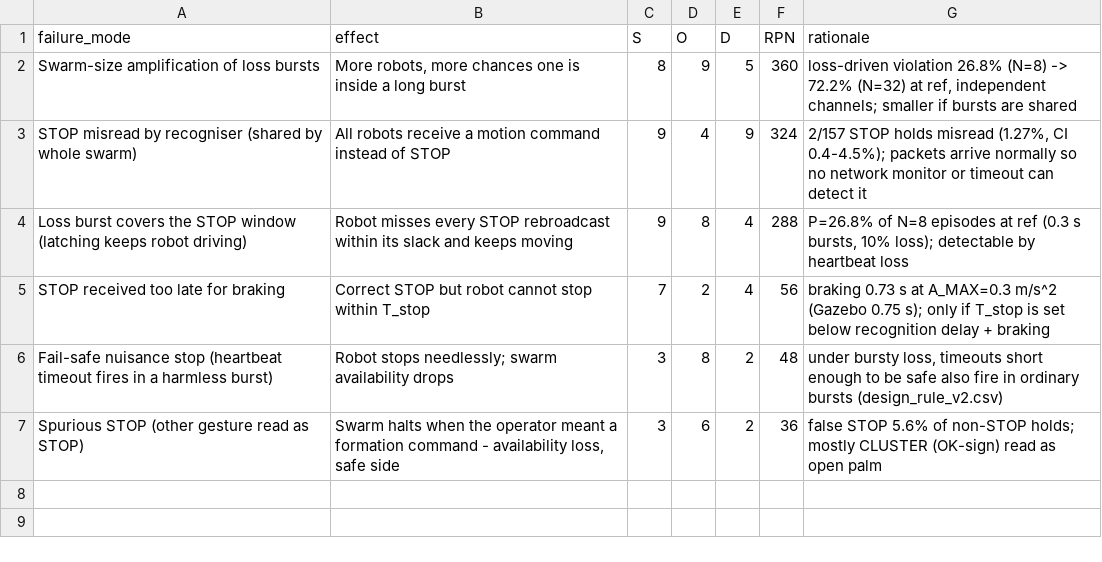
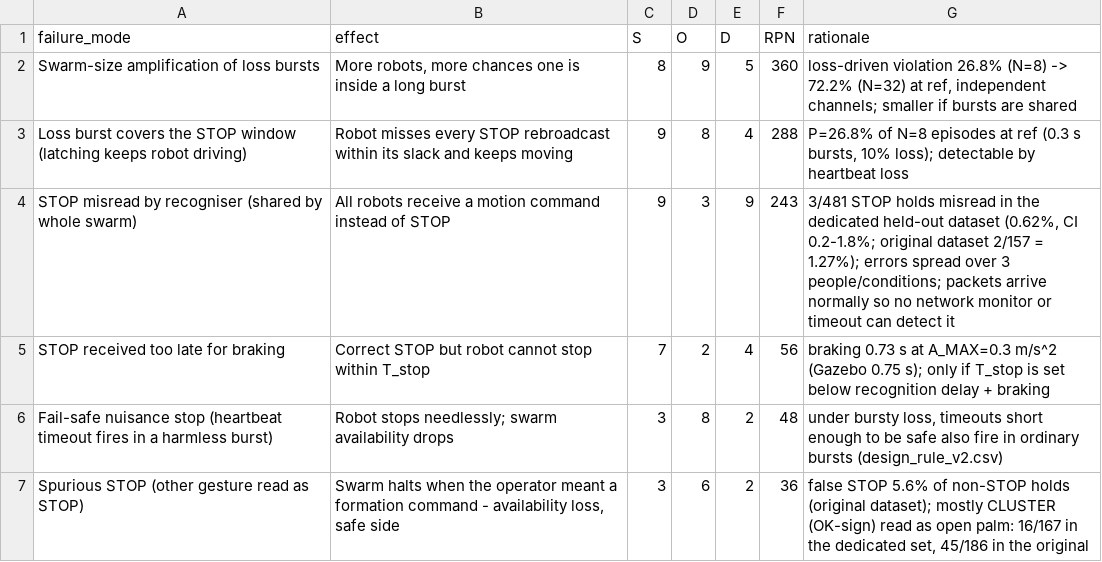
Before and after one commit to sahilpanchavishe/swarm-dep, a CSV file: data/fmea_table.csv, drawn as a sheet.

```diff
--- a/data/fmea_table.csv
+++ b/data/fmea_table.csv
@@ -2,6 +2,6 @@ failure_mode,effect,S,O,D,RPN,rationale
 Swarm-size amplification of loss bursts,"More robots, more chances one is inside a long burst",8,9,5,360,"loss-driven violation 26.8% (N=8) -> 72.2% (N=32) at ref, independent channels; smaller if bursts are shared"
-STOP misread by recogniser (shared by whole swarm),All robots receive a motion command instead of STOP,9,4,9,324,"2/157 STOP holds misread (1.27%, CI 0.4-4.5%); packets arrive normally so no network monitor or timeout can detect it"
 Loss burst covers the STOP window (latching keeps robot driving),Robot misses every STOP rebroadcast within its slack and keeps moving,9,8,4,288,"P=26.8% of N=8 episodes at ref (0.3 s bursts, 10% loss); detectable by heartbeat loss"
+STOP misread by recogniser (shared by whole swarm),All robots receive a motion command instead of STOP,9,3,9,243,"3/481 STOP holds misread in the dedicated held-out dataset (0.62%, CI 0.2-1.8%; original dataset 2/157 = 1.27%); errors spread over 3 people/conditions; packets arrive normally so no network monitor or timeout can detect it"
 STOP received too late for braking,Correct STOP but robot cannot stop within T_stop,7,2,4,56,braking 0.73 s at A_MAX=0.3 m/s^2 (Gazebo 0.75 s); only if T_stop is set below recognition delay + braking
 Fail-safe nuisance stop (heartbeat timeout fires in a harmless burst),Robot stops needlessly; swarm availability drops,3,8,2,48,"under bursty loss, timeouts short enough to be safe also fire in ordinary bursts (design_rule_v2.csv)"
-Spurious STOP (other gesture read as STOP),"Swarm halts when the operator meant a formation command - availability loss, safe side",3,6,2,36,false STOP 5.6% of non-STOP holds; mostly CLUSTER (OK-sign) read as open palm
+Spurious STOP (other gesture read as STOP),"Swarm halts when the operator meant a formation command - availability loss, safe side",3,6,2,36,"false STOP 5.6% of non-STOP holds (original dataset); mostly CLUSTER (OK-sign) read as open palm: 16/167 in the dedicated set, 45/186 in the original"
```
Also changed, not shown: data/design_rule_v2.csv, data/relay_study.csv, 22 other files.
